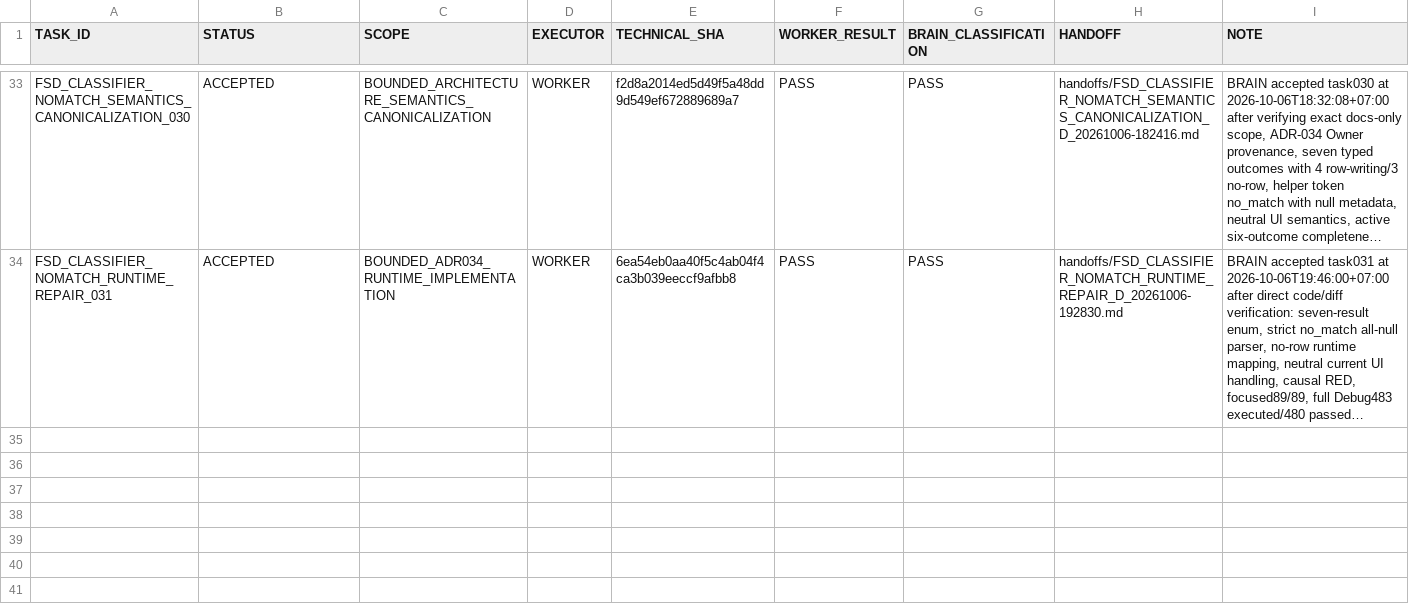
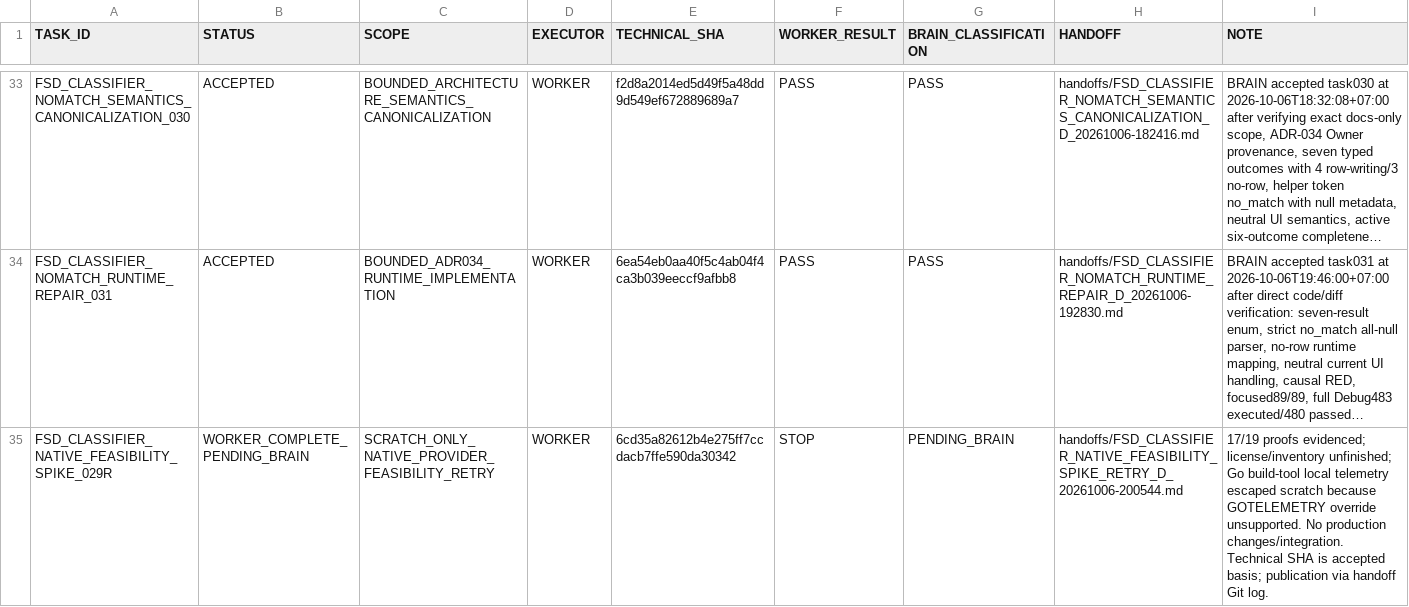
Before and after one commit to cenvu/FSD, a TSV file: STATE/TASK_LEDGER.tsv, drawn as a sheet; only a part is shown, gaps mark what is left out; long unchanged cells end in …; the diff names each change by its address in the sheet, - before the commit and + after, or states it on an @@ line.

Commit message:
Record scratch filetype feasibility retry STOP and evidence

```diff
--- a/STATE/TASK_LEDGER.tsv
+++ b/STATE/TASK_LEDGER.tsv
+row 35: FSD_CLASSIFIER_NATIVE_FEASIBILITY_SPIKE_029R | WORKER_COMPLETE_PENDING_BRAIN | SCRATCH_ONLY_NATIVE_PROVIDER_FEASIBILITY_RETRY | WORKER | 6cd35a82612b4e275ff7ccdacb7ffe590da30342 | STOP | PENDING_BRAIN | handoffs/FSD_CLASSIFIER_NATIVE_FEASIBILITY_SPIKE_RETRY_D_20261006-200544.md | 17/19 proofs evidenced; license/inventory unfinished; Go build-tool local telemetry escaped scratch because GOTELEMETRY override unsupported. No production changes/integration. Technical SHA is accepted basis; publication via handoff Git log.
```
Also changed, not shown: 2 other files.
